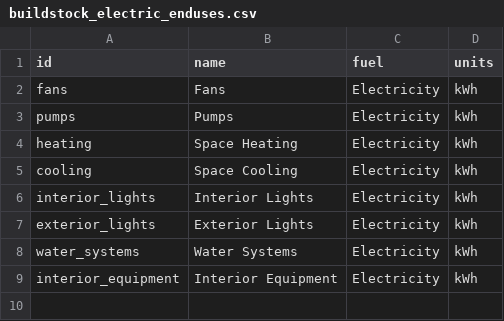
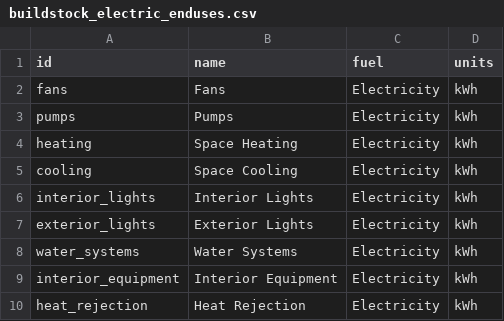
Before and after one commit to dsgrid/dsgrid-legacy-efs-api, a CSV file: dsgrid/dataformat/enumeration_data/buildstock_electric_enduses.csv, drawn as a sheet.

```diff
--- a/dsgrid/dataformat/enumeration_data/buildstock_electric_enduses.csv
+++ b/dsgrid/dataformat/enumeration_data/buildstock_electric_enduses.csv
@@ -9 +9,2 @@ water_systems,Water Systems,Electricity,kWh
 interior_equipment,Interior Equipment,Electricity,kWh
+heat_rejection,Heat Rejection,Electricity,kWh
```
Also changed, not shown: 2 other files.
